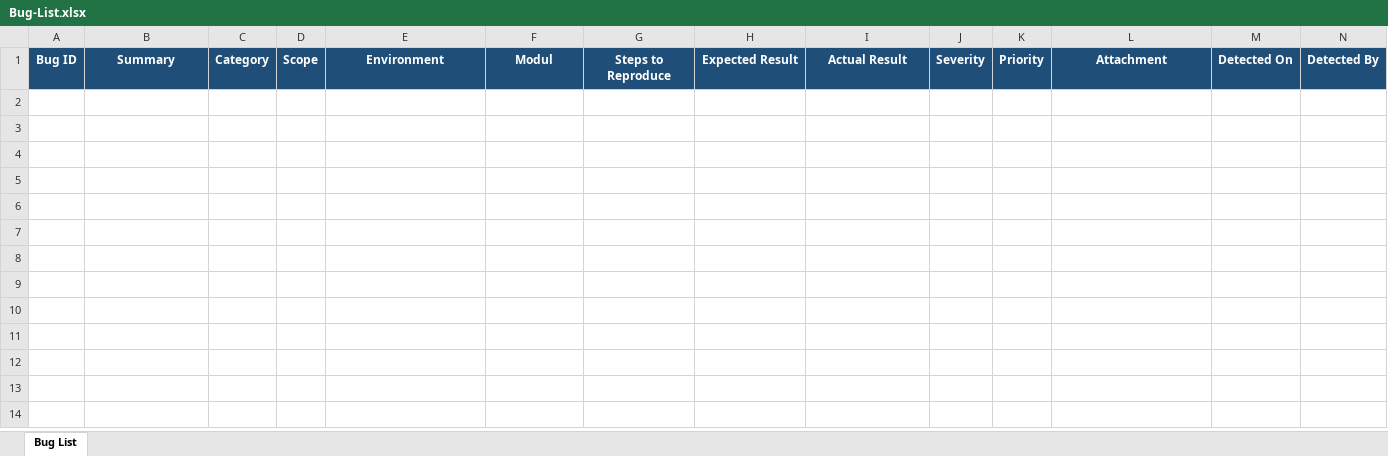
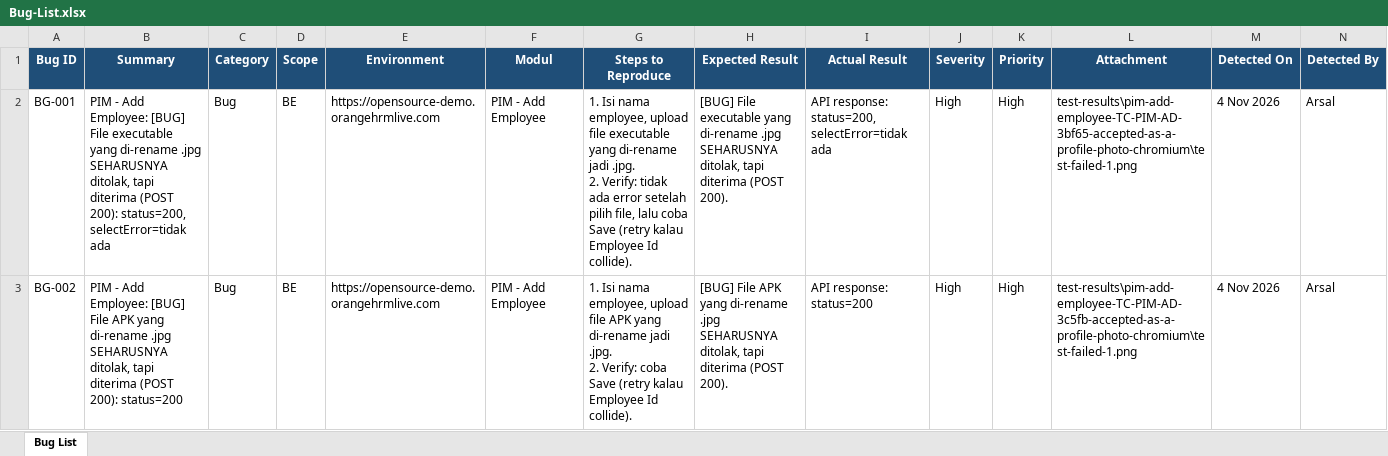
Before and after one commit to arsalwildan15/qa-portofolio, an Excel workbook: docs/Bug-List.xlsx, sheet Bug List, drawn as a sheet; only a part is shown; values as stored, in another font and other column widths than the file's, no borders; rows hold the shown columns only; ↵ is a line break in a cell; the diff names each change by its address in the sheet, - before the commit and + after, or states it on an @@ line.

Commit message:
Add file-upload security TCs: confirms extension-only validation bug
8 TCs test extension-spoofing across 4 upload points (Add Employee
photo, Personal Details re-upload, Contact Details attachments, Data
Import CSV), using in-memory PE/ZIP-header payloads renamed to allowed
extensions.

Confirmed real bug (BG-001, BG-002): Add Employee's photo upload only
validates the filename extension, not file content. An executable or
APK renamed to .jpg is accepted and saved (POST 200), while the same
content with its real extension is correctly rejected. Double-extension
("photo.jpg.exe") does not bypass it, and the other 3 upload points
tested correctly reject renamed executables, so the bug is isolated to
this one upload path.

Also: corrected Severity/Priority on BG-001/BG-002 from the heuristic's
"Low" to "High" (unrestricted file upload is a recognized high-impact
risk, not cosmetic), and extended the classifier's keyword pattern to
catch this pattern automatically going forward. Fixed a textContent()
call with no timeout that was hanging ~30s against a zero-match locator
in two of the new TCs, isolated via systematic debugging rather than
assumed to be an application hang.

```diff
--- a/docs/Bug-List.xlsx (sheet Bug List)
+++ b/docs/Bug-List.xlsx (sheet Bug List)
+row 2: BG-001 | PIM - Add Employee: [BUG] File executable yang di-rename .jpg SEHARUSNYA ditolak, tapi diterima (POST 200): status=200, selectError=tidak ada | Bug | BE | https://opensource-demo.orangehrmlive.com | PIM - Add Employee | 1. Isi nama employee, upload file executable yang di-rename jadi .jpg. ↵ 2. Verify: tidak ada error setelah pilih file, lalu coba Save (retry kalau Employee Id collide). | [BUG] File executable yang di-rename .jpg SEHARUSNYA ditolak, tapi diterima (POST 200). | API response: status=200, selectError=tidak ada | High | High | test-results\pim-add-employee-TC-PIM-AD-3bf65-accepted-as-a-profile-photo-chromium\test-failed-1.png | 4 Nov 2026 | Arsal
+row 3: BG-002 | PIM - Add Employee: [BUG] File APK yang di-rename .jpg SEHARUSNYA ditolak, tapi diterima (POST 200): status=200 | Bug | BE | https://opensource-demo.orangehrmlive.com | PIM - Add Employee | 1. Isi nama employee, upload file APK yang di-rename jadi .jpg. ↵ 2. Verify: coba Save (retry kalau Employee Id collide). | [BUG] File APK yang di-rename .jpg SEHARUSNYA ditolak, tapi diterima (POST 200). | API response: status=200 | High | High | test-results\pim-add-employee-TC-PIM-AD-3c5fb-accepted-as-a-profile-photo-chromium\test-failed-1.png | 4 Nov 2026 | Arsal
```
Also changed, not shown: 12 other files.
